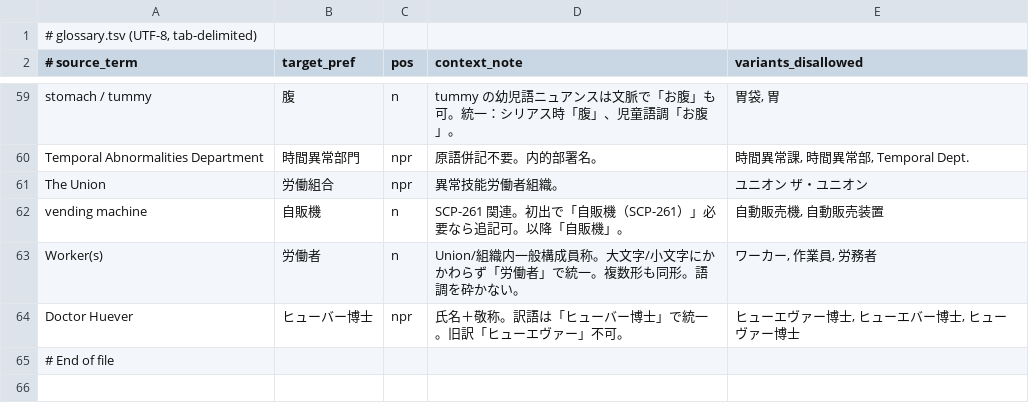
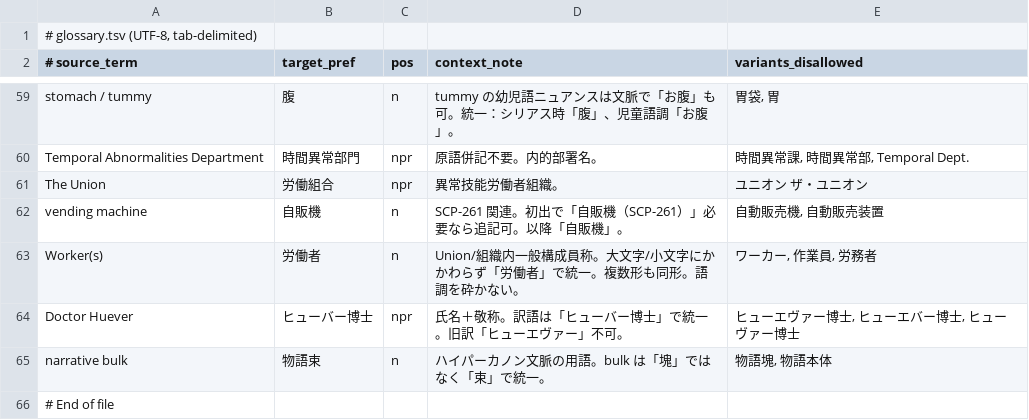
Before and after one commit to NanimonoDemonai/nanimono-honnyaku-asset, a TSV file: context/glossary.tsv, drawn as a sheet; only a part is shown, gaps mark what is left out; the diff names each change by its address in the sheet, - before the commit and + after, or states it on an @@ line.

```diff
--- a/context/glossary.tsv
+++ b/context/glossary.tsv
+row 65: narrative bulk | 物語束 | n | ハイパーカノン文脈の用語。bulk は「塊」ではなく「束」で統一。 | 物語塊, 物語本体
```
Also changed, not shown: 1 other file.
